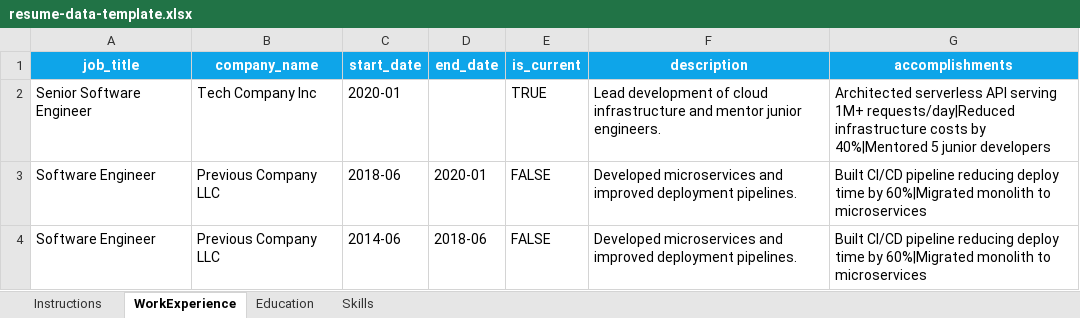
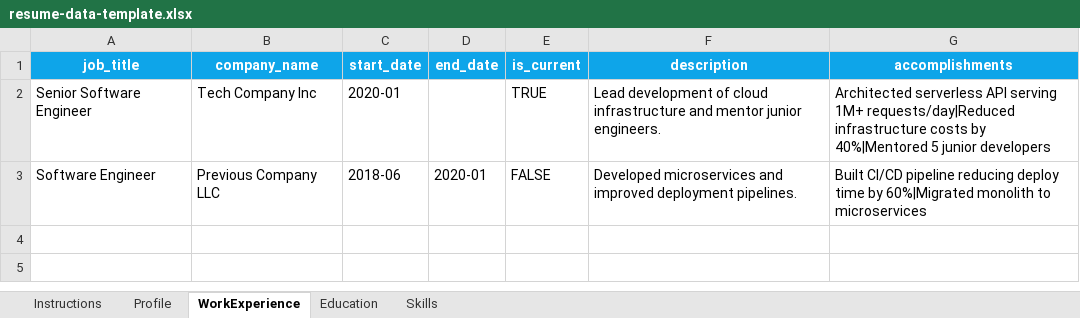
Before and after one commit to mr-flowjangles/aws-serverless-resume, an Excel workbook: scripts/resume-data-template.xlsx, sheet WorkExperience, drawn as a sheet; values as stored, in another font and other column widths than the file's, no borders; the diff names each change by its address in the sheet, - before the commit and + after, or states it on an @@ line.

```diff
--- a/scripts/resume-data-template.xlsx (sheet WorkExperience)
+++ b/scripts/resume-data-template.xlsx (sheet WorkExperience)
+sheet tab: Profile
-row 4: Software Engineer | Previous Company LLC | 2014-06 | 2018-06 | FALSE | Developed microservices and improved deployment pipelines. | Built CI/CD pipeline reducing deploy time by 60%|Migrated monolith to microservices
```
Also changed, not shown: sheet Education, 6 other files.
